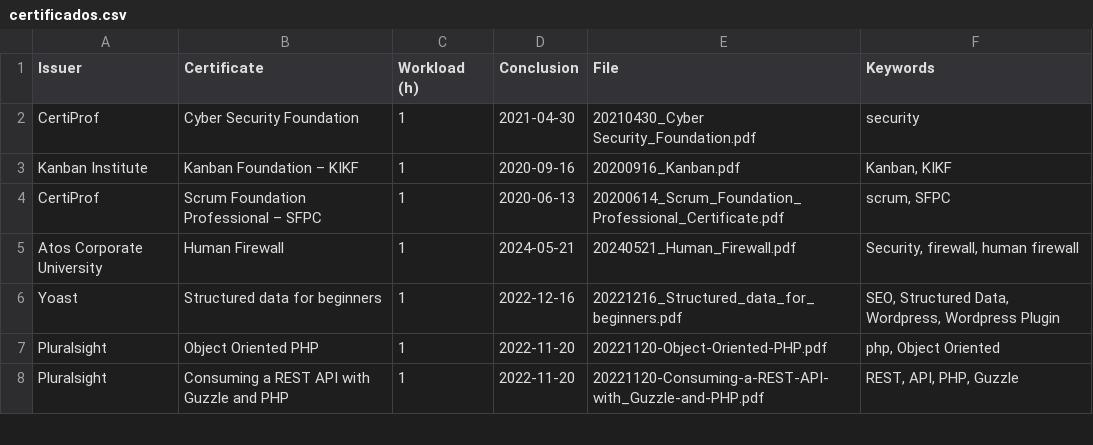
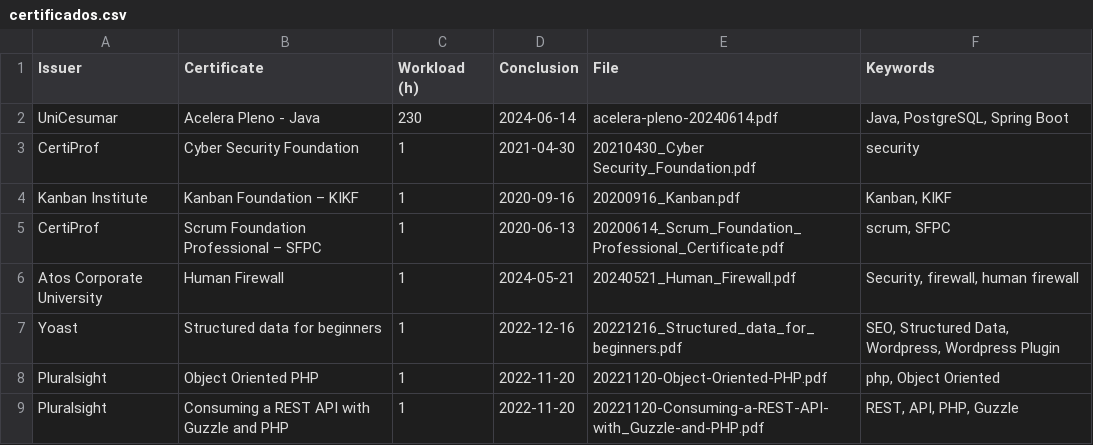
Before and after one commit to georgemaia/certificados-repo, a CSV file: files/certificados.csv, drawn as a sheet; only a part is shown; the diff names each change by its address in the sheet, - before the commit and + after, or states it on an @@ line.

Commit message:
Acelera Pleno - Java

```diff
--- a/files/certificados.csv
+++ b/files/certificados.csv
+row 2: UniCesumar | Acelera Pleno - Java | 230 | 2024-06-14 | acelera-pleno-20240614.pdf | Java, PostgreSQL, Spring Boot
```
Also changed, not shown: 1 other file.
